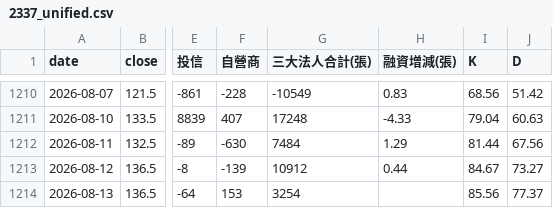
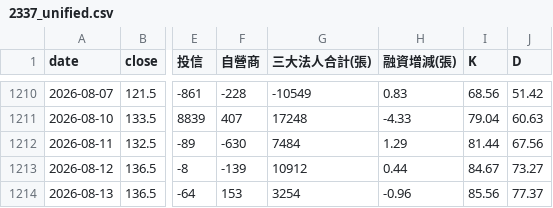
Before and after one commit to wjstudio1030/AI_Stock_Project_V3, a CSV file: docs/data/2337_unified.csv, drawn as a sheet; only a part is shown, gaps mark what is left out; the diff names each change by its address in the sheet, - before the commit and + after, or states it on an @@ line.

```diff
--- a/docs/data/2337_unified.csv
+++ b/docs/data/2337_unified.csv
-H1214 (融資增減(張)): (empty)
+H1214 (融資增減(張)): -0.96
```
Also changed, not shown: docs/data/2344_unified.csv, docs/data/2408_unified.csv, 44 other files.
